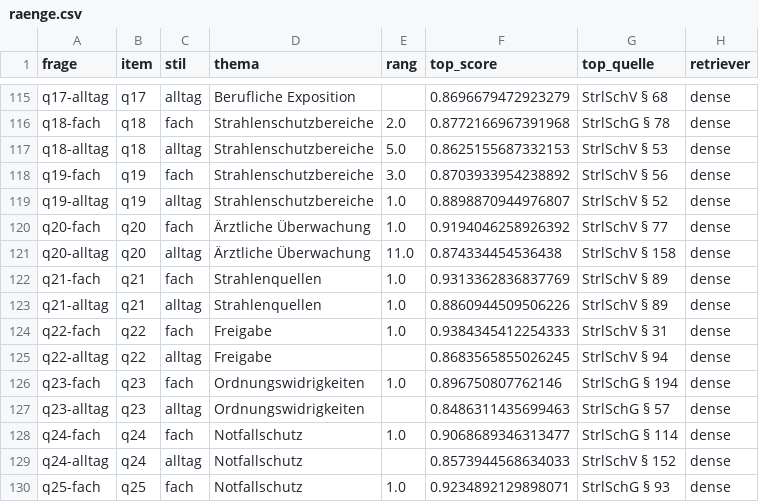
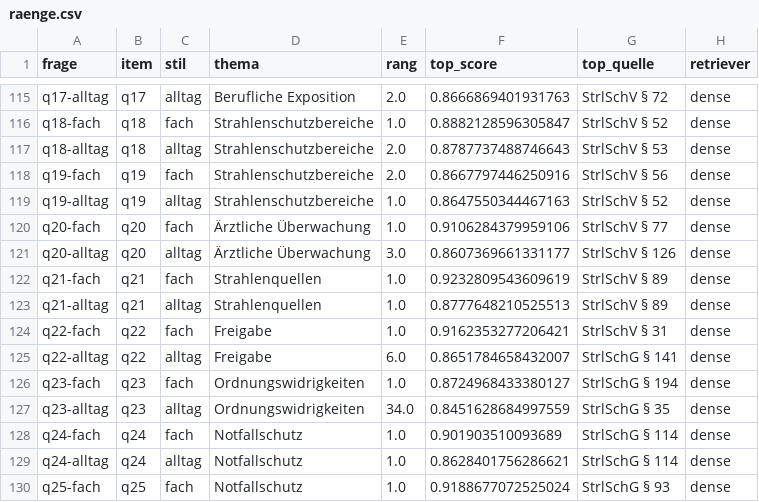
Before and after one commit to mweyrauch/RAG_Strahlenschutzrecht, a CSV file: ergebnisse/raenge.csv, drawn as a sheet; only a part is shown, gaps mark what is left out; the diff covers the shown part only; the diff names each change by its address in the sheet, - before the commit and + after, or states it on an @@ line.

```diff
--- a/ergebnisse/raenge.csv
+++ b/ergebnisse/raenge.csv
-E115 (rang): (empty)
+E115 (rang): 2.0
-F115 (top_score): 0.8696679472923279
+F115 (top_score): 0.8666869401931763
-G115 (top_quelle): StrlSchV § 68
+G115 (top_quelle): StrlSchV § 72
-E116 (rang): 2.0
+E116 (rang): 1.0
-F116 (top_score): 0.8772166967391968
+F116 (top_score): 0.8882128596305847
-G116 (top_quelle): StrlSchG § 78
+G116 (top_quelle): StrlSchV § 52
-E117 (rang): 5.0
+E117 (rang): 2.0
-F117 (top_score): 0.8625155687332153
+F117 (top_score): 0.8787737488746643
-E118 (rang): 3.0
+E118 (rang): 2.0
-F118 (top_score): 0.8703933954238892
+F118 (top_score): 0.8667797446250916
-F119 (top_score): 0.8898870944976807
+F119 (top_score): 0.8647550344467163
-F120 (top_score): 0.9194046258926392
+F120 (top_score): 0.9106284379959106
-E121 (rang): 11.0
+E121 (rang): 3.0
-F121 (top_score): 0.874334454536438
+F121 (top_score): 0.8607369661331177
-G121 (top_quelle): StrlSchV § 158
+G121 (top_quelle): StrlSchV § 126
-F122 (top_score): 0.9313362836837769
+F122 (top_score): 0.9232809543609619
-F123 (top_score): 0.8860944509506226
+F123 (top_score): 0.8777648210525513
-F124 (top_score): 0.9384345412254333
+F124 (top_score): 0.9162353277206421
-E125 (rang): (empty)
+E125 (rang): 6.0
-F125 (top_score): 0.8683565855026245
+F125 (top_score): 0.8651784658432007
-G125 (top_quelle): StrlSchV § 94
+G125 (top_quelle): StrlSchG § 141
-F126 (top_score): 0.896750807762146
+F126 (top_score): 0.8724968433380127
-E127 (rang): (empty)
+E127 (rang): 34.0
-F127 (top_score): 0.8486311435699463
+F127 (top_score): 0.8451628684997559
-G127 (top_quelle): StrlSchG § 57
+G127 (top_quelle): StrlSchG § 35
-F128 (top_score): 0.9068689346313477
+F128 (top_score): 0.901903510093689
-E129 (rang): (empty)
+E129 (rang): 1.0
-F129 (top_score): 0.8573944568634033
+F129 (top_score): 0.8628401756286621
-G129 (top_quelle): StrlSchV § 152
+G129 (top_quelle): StrlSchG § 114
-F130 (top_score): 0.9234892129898071
+F130 (top_score): 0.9188677072525024
```
Also changed, not shown: 127 edited cells elsewhere in this file, ergebnisse/differenzen.csv, ergebnisse/kennzahlen.csv, 29 other files.
